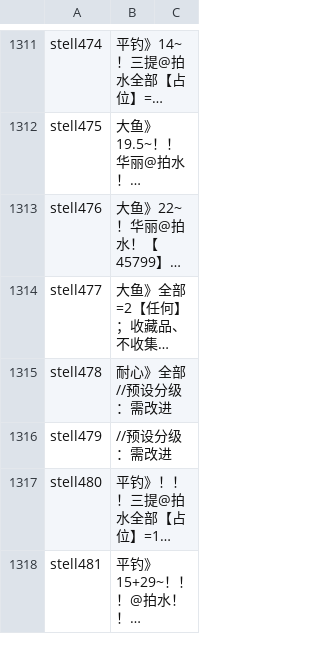
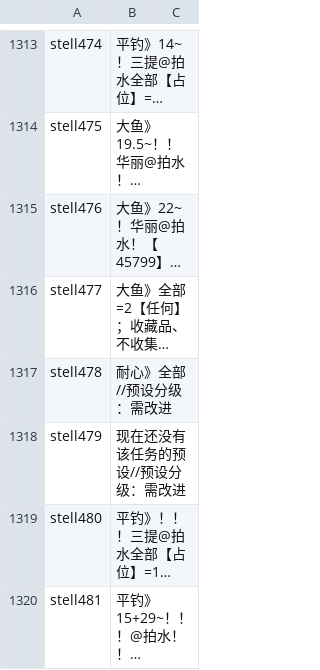
Before and after one commit to BlackCleaverLoli/MissFisher, a CSV file: Preset4V3.csv, drawn as a sheet; only a part is shown, gaps mark what is left out; long unchanged cells end in …; addresses are those after the commit; the diff covers the shown part only; the diff names each change by its address in the sheet, - before the commit and + after, or states it on an @@ line.

```diff
--- a/Preset4V3.csv
+++ b/Preset4V3.csv
-B1318: //预设分级：需改进
+B1318: 现在还没有该任务的预设//预设分级：需改进
```
Also changed, not shown: 49 added rows and 10 edited cells elsewhere in this file.
